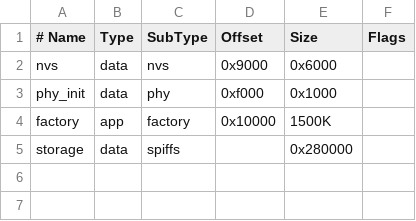
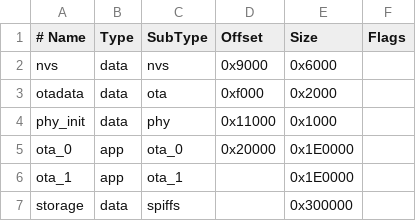
Before and after one commit to AxelSuu/ESP32-Wi-Fi-Pong, a CSV file: partitions.csv, drawn as a sheet; removed rows and columns are numbered as before the commit, all else as after; the diff names each change by its address in the sheet, - before the commit and + after, or states it on an @@ line.

```diff
--- a/partitions.csv
+++ b/partitions.csv
+row 3: otadata | data | ota | 0xf000 | 0x2000
-D4 (Offset): 0xf000
+D4 (Offset): 0x11000
-row 4: factory | app | factory | 0x10000 | 1500K
+row 5: ota_0 | app | ota_0 | 0x20000 | 0x1E0000
+row 6: ota_1 | app | ota_1 |  | 0x1E0000
-E7 (Size): 0x280000
+E7 (Size): 0x300000
```
Also changed, not shown: 9 other files.
